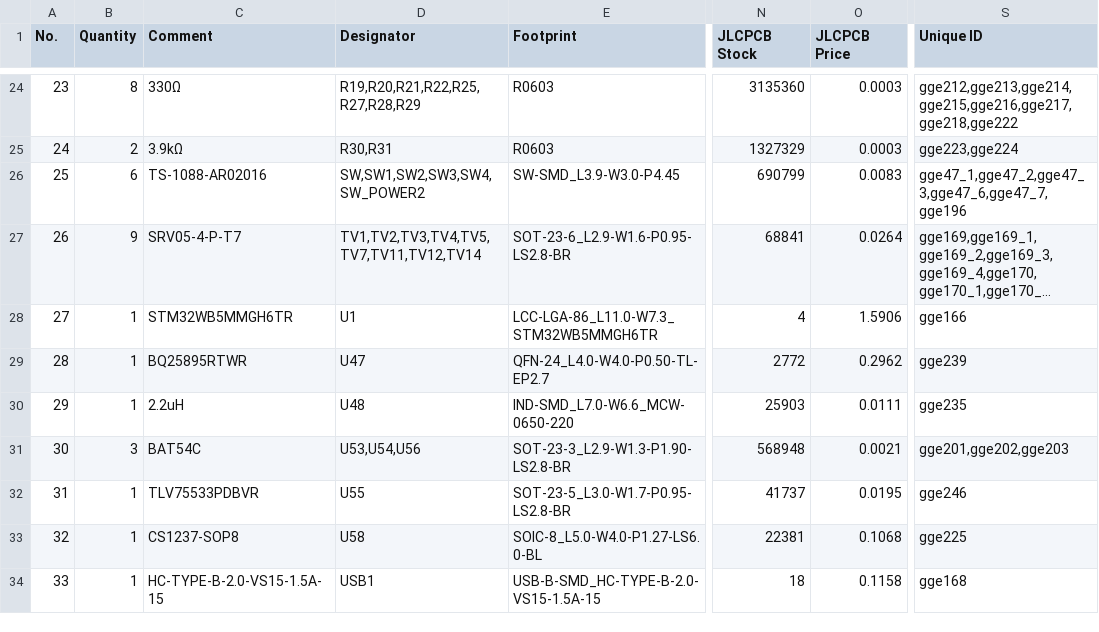
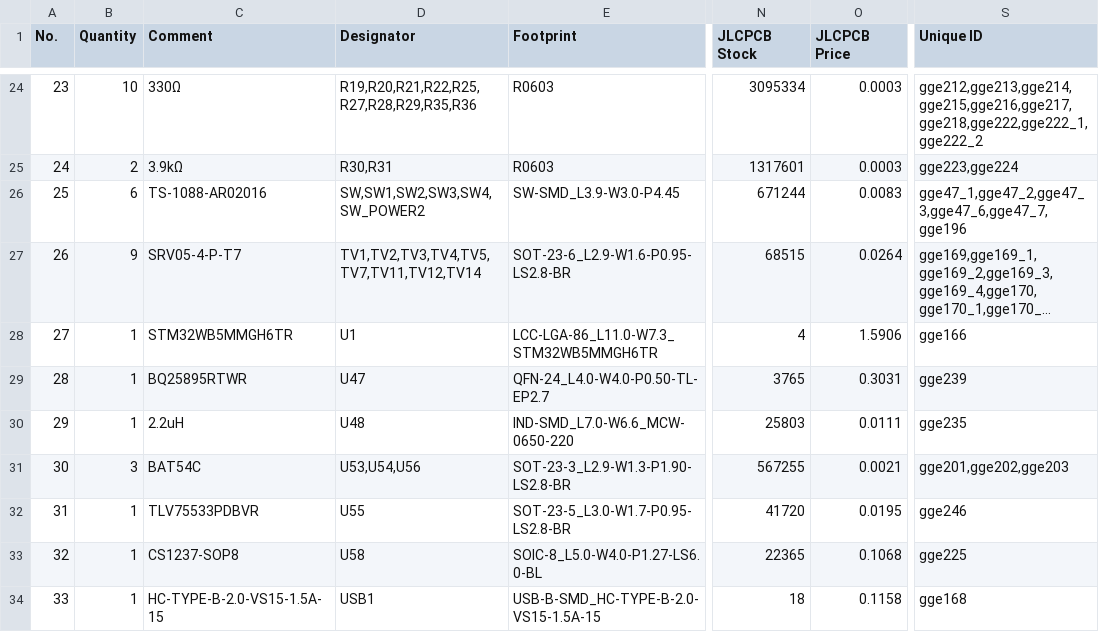
Before and after one commit to piwicode/bandoneo, a CSV file: design_review/export/BOM_MainBoard_MainBoard.csv, drawn as a sheet; only a part is shown, gaps mark what is left out; long unchanged cells end in …; the diff covers the shown part only; the diff names each change by its address in the sheet, - before the commit and + after, or states it on an @@ line.

```diff
--- a/design_review/export/BOM_MainBoard_MainBoard.csv
+++ b/design_review/export/BOM_MainBoard_MainBoard.csv
-B24 (Quantity): 8
+B24 (Quantity): 10
-D24 (Designator): R19,R20,R21,R22,R25,R27,R28,R29
+D24 (Designator): R19,R20,R21,R22,R25,R27,R28,R29,R35,R36
-N24 (JLCPCB Stock): 3135360
+N24 (JLCPCB Stock): 3095334
-S24 (Unique ID): gge212,gge213,gge214,gge215,gge216,gge217,gge218,gge222
+S24 (Unique ID): gge212,gge213,gge214,gge215,gge216,gge217,gge218,gge222,gge222_1,gge222_2
-N25 (JLCPCB Stock): 1327329
+N25 (JLCPCB Stock): 1317601
-N26 (JLCPCB Stock): 690799
+N26 (JLCPCB Stock): 671244
-N27 (JLCPCB Stock): 68841
+N27 (JLCPCB Stock): 68515
-N29 (JLCPCB Stock): 2772
+N29 (JLCPCB Stock): 3765
-O29 (JLCPCB Price): 0.2962
+O29 (JLCPCB Price): 0.3031
-N30 (JLCPCB Stock): 25903
+N30 (JLCPCB Stock): 25803
-N31 (JLCPCB Stock): 568948
+N31 (JLCPCB Stock): 567255
-N32 (JLCPCB Stock): 41737
+N32 (JLCPCB Stock): 41720
-N33 (JLCPCB Stock): 22381
+N33 (JLCPCB Stock): 22365
```
Also changed, not shown: 30 edited cells elsewhere in this file, 3 other files.
